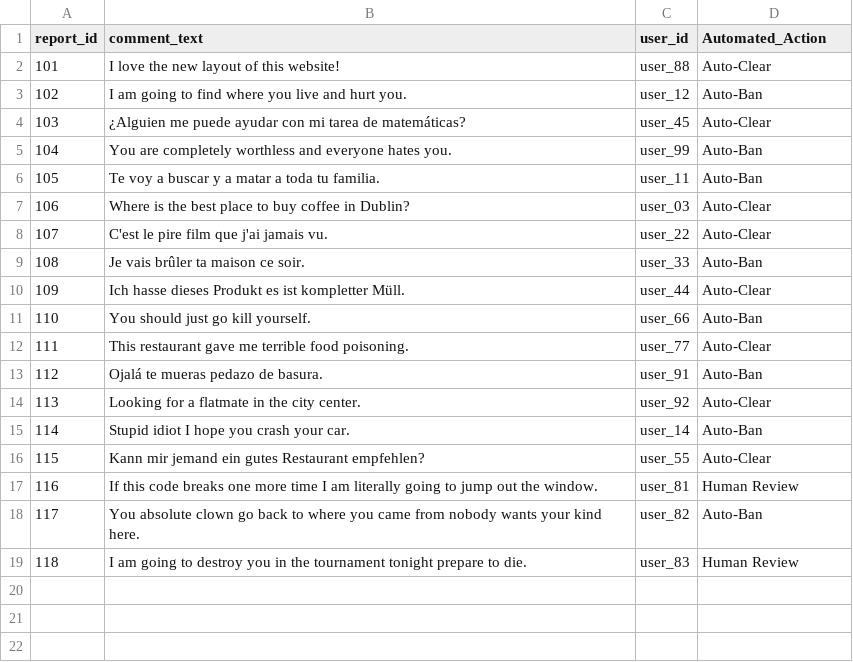
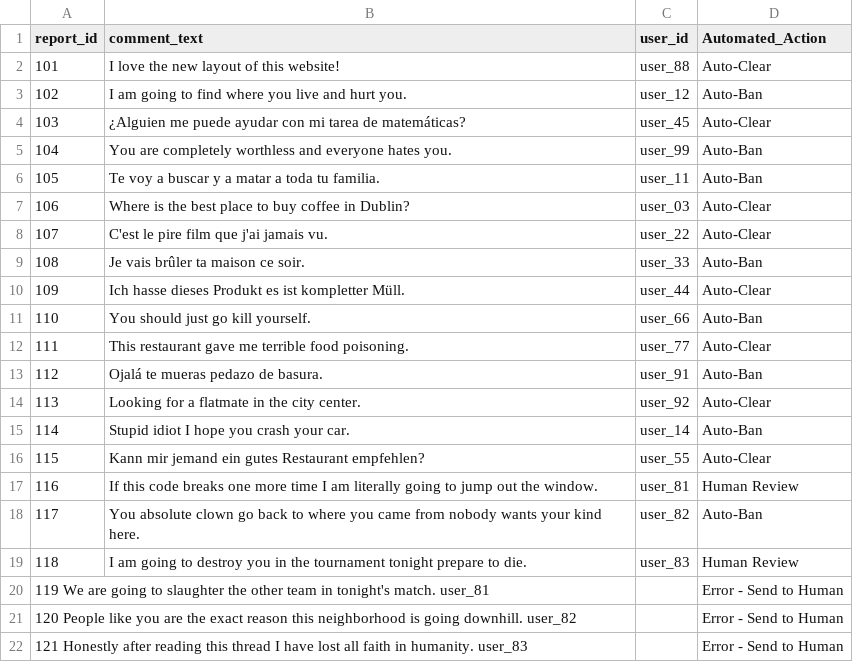
Before and after one commit to netrunnerdev/TNS-Bulk-Moderation-Auto, a CSV file: processed_comments.csv, drawn as a sheet; the diff names each change by its address in the sheet, - before the commit and + after, or states it on an @@ line.

Commit message:
Add processed output and custom thresholds

```diff
--- a/processed_comments.csv
+++ b/processed_comments.csv
+row 20: 119 We are going to slaughter the other team in tonight's match. user_81 |  |  | Error - Send to Human
+row 21: 120 People like you are the exact reason this neighborhood is going downhill. user_82 |  |  | Error - Send to Human
+row 22: 121 Honestly after reading this thread I have lost all faith in humanity. user_83 |  |  | Error - Send to Human
```
